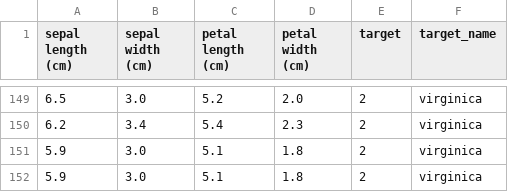
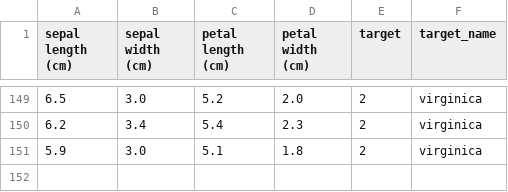
Before and after one commit to Akurati-Kaustiki/MLOPS-Assignment-Group17, a CSV file: data/iris.csv, drawn as a sheet; only a part is shown, gaps mark what is left out; the diff names each change by its address in the sheet, - before the commit and + after, or states it on an @@ line.

```diff
--- a/data/iris.csv
+++ b/data/iris.csv
-row 152: 5.9 | 3.0 | 5.1 | 1.8 | 2 | virginica
```
Also changed, not shown: 1 other file.
